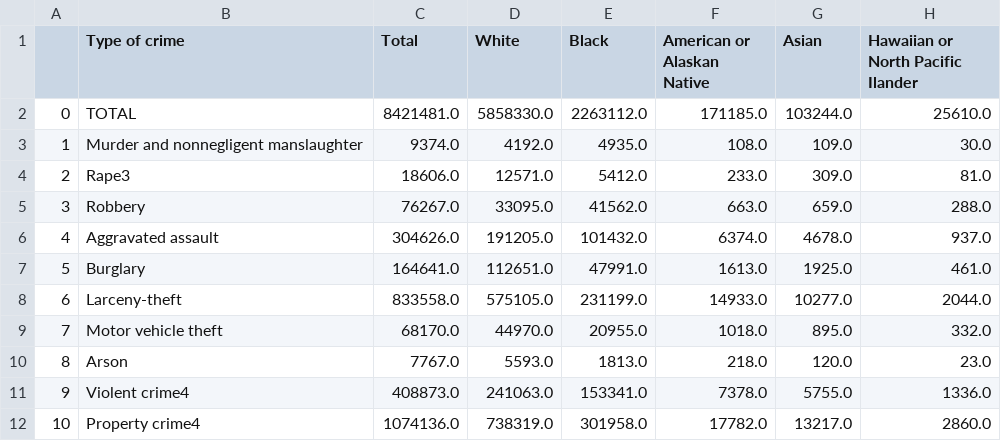
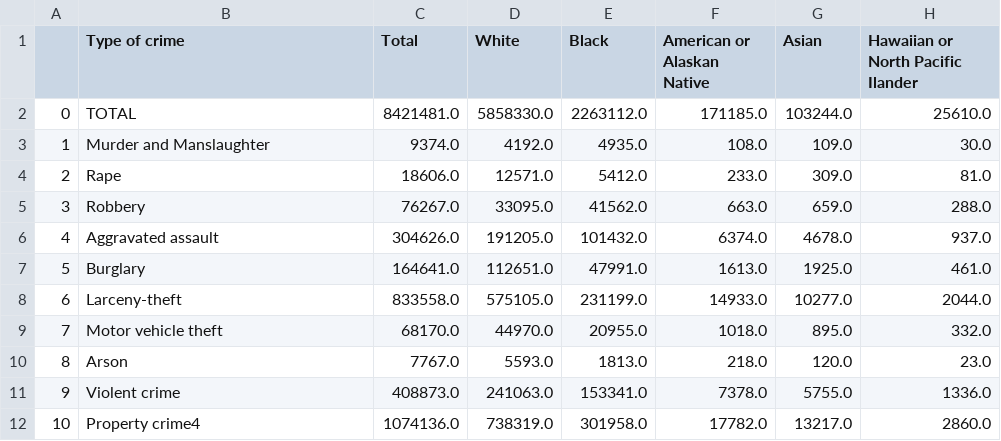
Before and after one commit to JahnabDutta/dv-min-project, a CSV file: data-dir/arrests_by_crime_and_ethnicity.csv, drawn as a sheet.

```diff
--- a/data-dir/arrests_by_crime_and_ethnicity.csv
+++ b/data-dir/arrests_by_crime_and_ethnicity.csv
@@ -2,4 +2,4 @@
 0,TOTAL,8421481.0,5858330.0,2263112.0,171185.0,103244.0,25610.0
-1,Murder and nonnegligent manslaughter,9374.0,4192.0,4935.0,108.0,109.0,30.0
-2,Rape3,18606.0,12571.0,5412.0,233.0,309.0,81.0
+1,Murder and Manslaughter,9374.0,4192.0,4935.0,108.0,109.0,30.0
+2,Rape,18606.0,12571.0,5412.0,233.0,309.0,81.0
 3,Robbery,76267.0,33095.0,41562.0,663.0,659.0,288.0
@@ -10,3 +10,3 @@
 8,Arson,7767.0,5593.0,1813.0,218.0,120.0,23.0
-9,Violent crime4,408873.0,241063.0,153341.0,7378.0,5755.0,1336.0
+9,Violent crime,408873.0,241063.0,153341.0,7378.0,5755.0,1336.0
 10,Property crime4,1074136.0,738319.0,301958.0,17782.0,13217.0,2860.0
```
Also changed, not shown: data-dir/crime_trends.csv, 3 other files.
